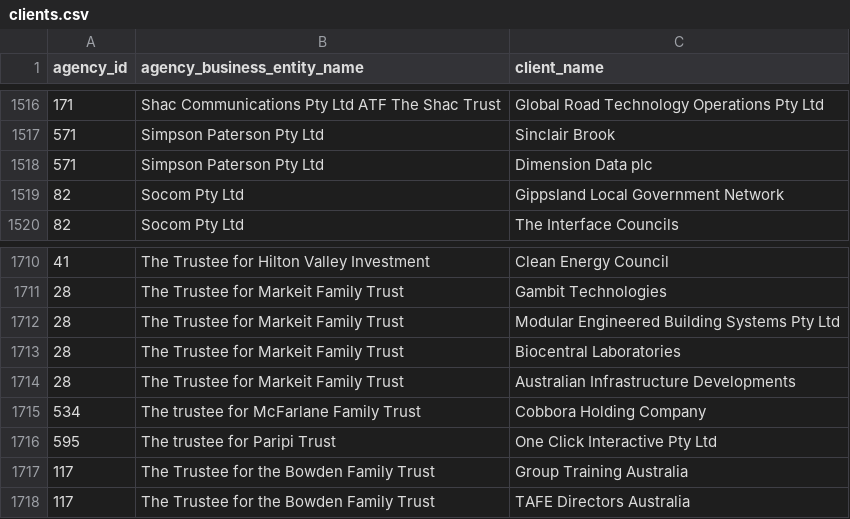
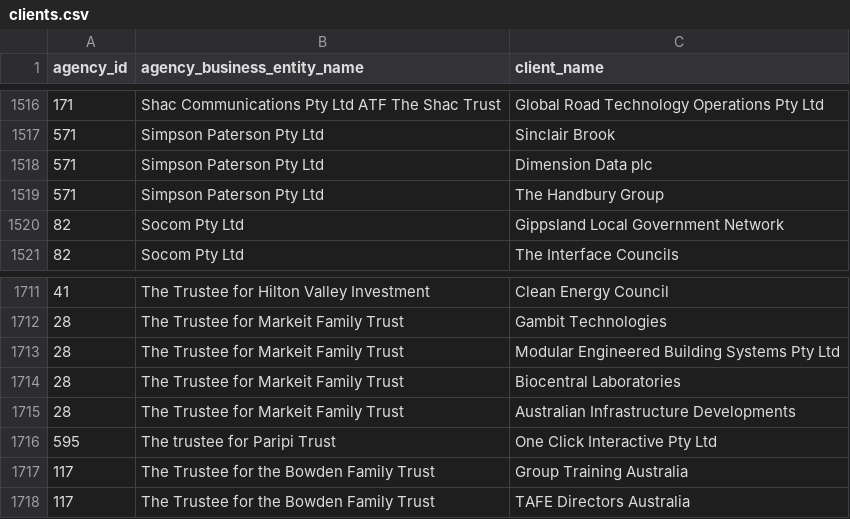
Before and after one commit to henare/australian_government_lobbyists_register, a CSV file: clients.csv, drawn as a sheet; only a part is shown, gaps mark what is left out; removed rows and columns are numbered as before the commit, all else as after; the diff names each change by its address in the sheet, - before the commit and + after, or states it on an @@ line.

```diff
--- a/clients.csv
+++ b/clients.csv
+row 1519: 571 | Simpson Paterson Pty Ltd | The Handbury Group
-row 1715: 534 | The trustee for McFarlane Family Trust | Cobbora Holding Company
```
Also changed, not shown: agencies.csv, lobbyists.csv, 1 other file.
